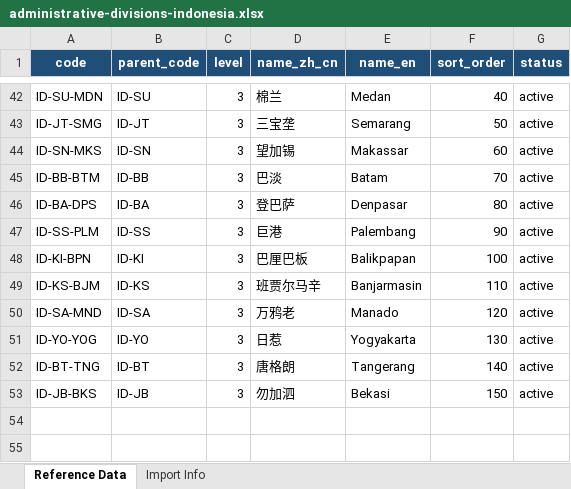
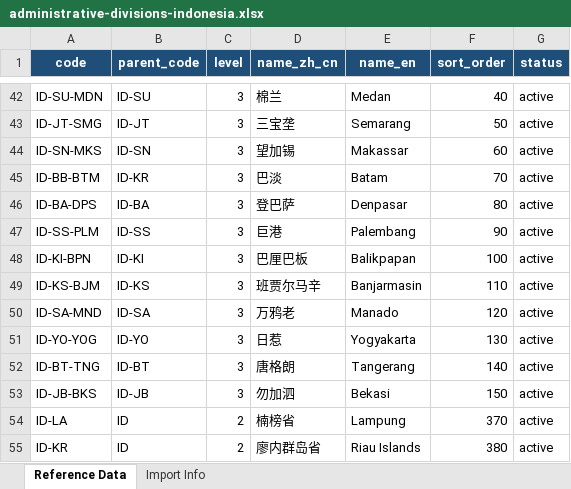
Before and after one commit to kevinchensd/elogsync-release, an Excel workbook: docs/personal/administrative-divisions/data/administrative-divisions-indonesia.xlsx, sheet Reference Data, drawn as a sheet; only a part is shown, gaps mark what is left out; values as stored, in another font and other column widths than the file's, no borders; table styles not drawn; the diff names each change by its address in the sheet, - before the commit and + after, or states it on an @@ line.

Commit message:
data(personal): publish administrative-division workbook

```diff
--- a/docs/personal/administrative-divisions/data/administrative-divisions-indonesia.xlsx (sheet Reference Data)
+++ b/docs/personal/administrative-divisions/data/administrative-divisions-indonesia.xlsx (sheet Reference Data)
-B45 (parent_code): ID-BB
+B45 (parent_code): ID-KR
+row 54: ID-LA | ID | 2 | 楠榜省 | Lampung | 370 | active
+row 55: ID-KR | ID | 2 | 廖内群岛省 | Riau Islands | 380 | active
```
Also changed, not shown: sheet Import Info.
